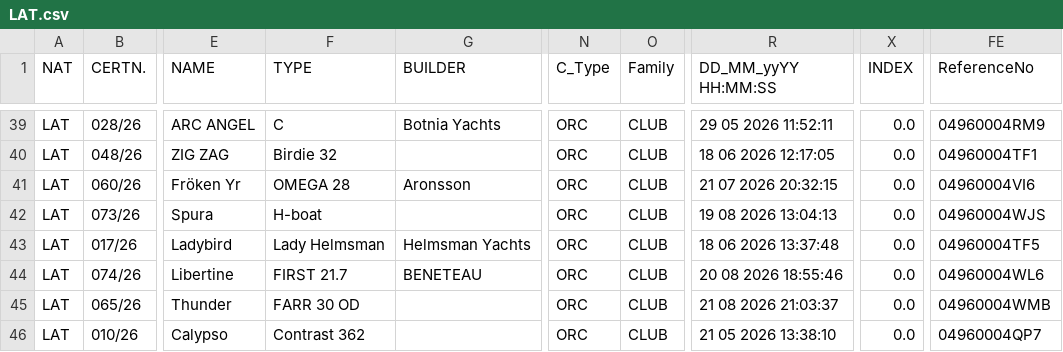
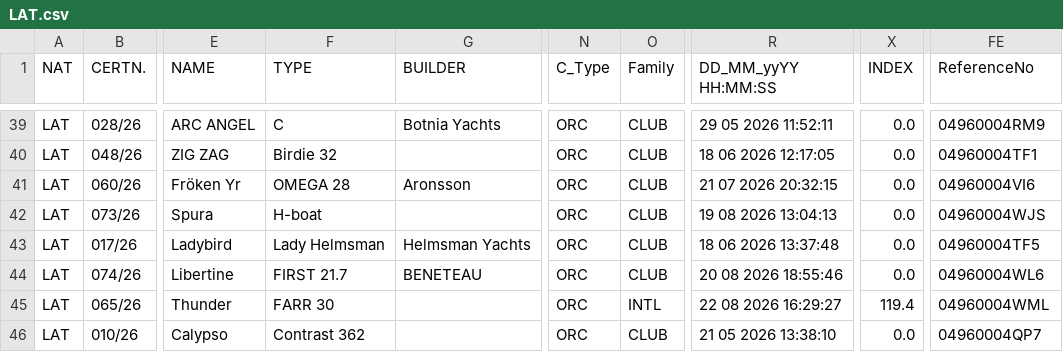
Before and after one commit to afds/orc-data-archive, a CSV file: data/2026/LAT.csv, drawn as a sheet; only a part is shown, gaps mark what is left out; the diff names each change by its address in the sheet, - before the commit and + after, or states it on an @@ line.

```diff
--- a/data/2026/LAT.csv
+++ b/data/2026/LAT.csv
-F45 (TYPE): FARR 30 OD
+F45 (TYPE): FARR 30
-O45 (Family): CLUB
+O45 (Family): INTL
-R45 (DD_MM_yyYY HH:MM:SS): 21 08 2026 21:03:37
+R45 (DD_MM_yyYY HH:MM:SS): 22 08 2026 16:29:27
-X45 (INDEX): 0.0
+X45 (INDEX): 119.4
-FE45 (ReferenceNo): 04960004WMB
+FE45 (ReferenceNo): 04960004WML
```
Also changed, not shown: data/2026/GRE.csv, data/2026/POR.csv, 8 other files.
